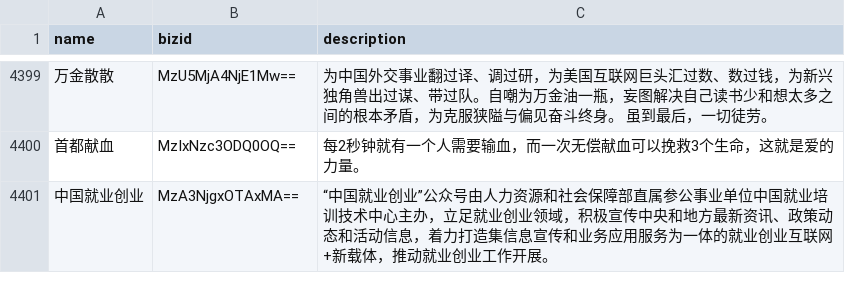
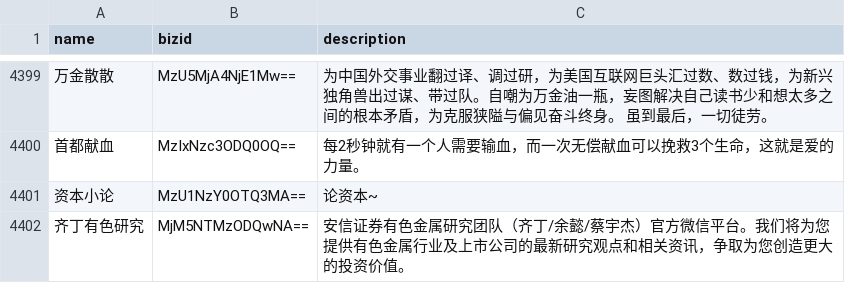
Before and after one commit to hellodword/wechat-feeds, a CSV file: list.csv, drawn as a sheet; only a part is shown, gaps mark what is left out; removed rows and columns are numbered as before the commit, all else as after; the diff names each change by its address in the sheet, - before the commit and + after, or states it on an @@ line.

Commit message:
新增: 资本小论 齐丁有色研究

```diff
--- a/list.csv
+++ b/list.csv
-row 4401: 中国就业创业 | MzA3NjgxOTAxMA== | “中国就业创业”公众号由人力资源和社会保障部直属参公事业单位中国就业培训技术中心主办，立足就业创业领域，积极宣传中央和地方最新资讯、政策动态和活动信息，着力打造集信息宣传和业务应用服务为一体的就业创业互联网+新载体，推动就业创业工作开展。
+row 4401: 资本小论 | MzU1NzY0OTQ3MA== | 论资本~
+row 4402: 齐丁有色研究 | MjM5NTMzODQwNA== | 安信证券有色金属研究团队（齐丁/余懿/蔡宇杰）官方微信平台。我们将为您提供有色金属行业及上市公司的最新研究观点和相关资讯，争取为您创造更大的投资价值。
```
